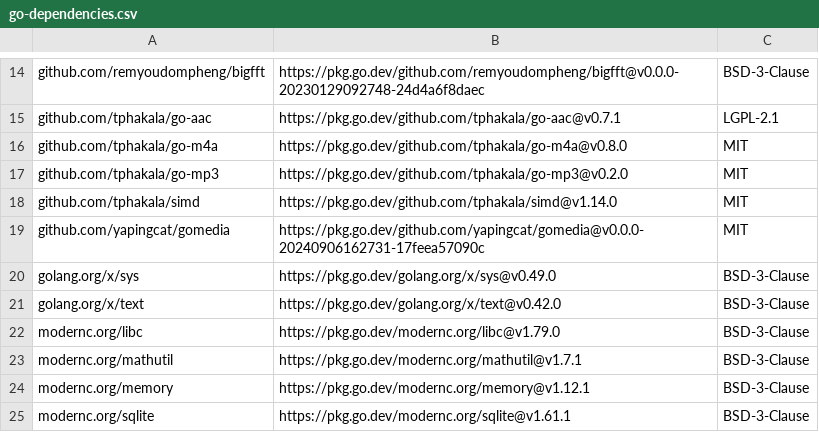
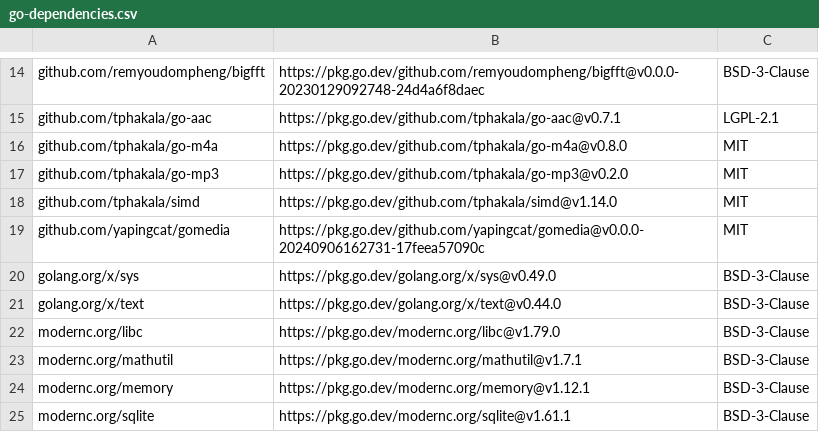
Before and after one commit to ajbergh/yt-dl-go, a CSV file: src/server/licenses/go-dependencies.csv, drawn as a sheet; only a part is shown, gaps mark what is left out.

Commit message:
chore: refresh Go dependency license inventory

```diff
--- a/src/server/licenses/go-dependencies.csv
+++ b/src/server/licenses/go-dependencies.csv
@@ -20,3 +20,3 @@
 "golang.org/x/sys","https://pkg.go.dev/golang.org/x/sys@v0.49.0","BSD-3-Clause"
-"golang.org/x/text","https://pkg.go.dev/golang.org/x/text@v0.42.0","BSD-3-Clause"
+"golang.org/x/text","https://pkg.go.dev/golang.org/x/text@v0.44.0","BSD-3-Clause"
 "modernc.org/libc","https://pkg.go.dev/modernc.org/libc@v1.79.0","BSD-3-Clause"
```
